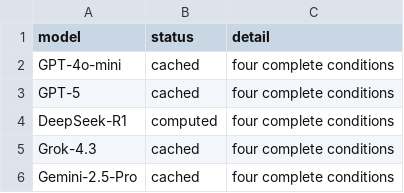
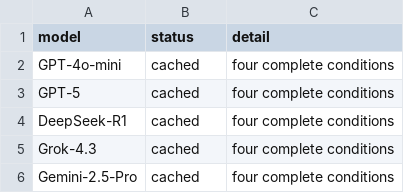
Before and after one commit to yiqunchen/LLM-smoking-cessation, a CSV file: figures/prompt_ablations/prompt_ablation_bootstrap_status_dt10.csv, drawn as a sheet.

```diff
--- a/figures/prompt_ablations/prompt_ablation_bootstrap_status_dt10.csv
+++ b/figures/prompt_ablations/prompt_ablation_bootstrap_status_dt10.csv
@@ -3,3 +3,3 @@ GPT-4o-mini,cached,four complete conditions
 GPT-5,cached,four complete conditions
-DeepSeek-R1,computed,four complete conditions
+DeepSeek-R1,cached,four complete conditions
 Grok-4.3,cached,four complete conditions
```
Also changed, not shown: 21 other files.
